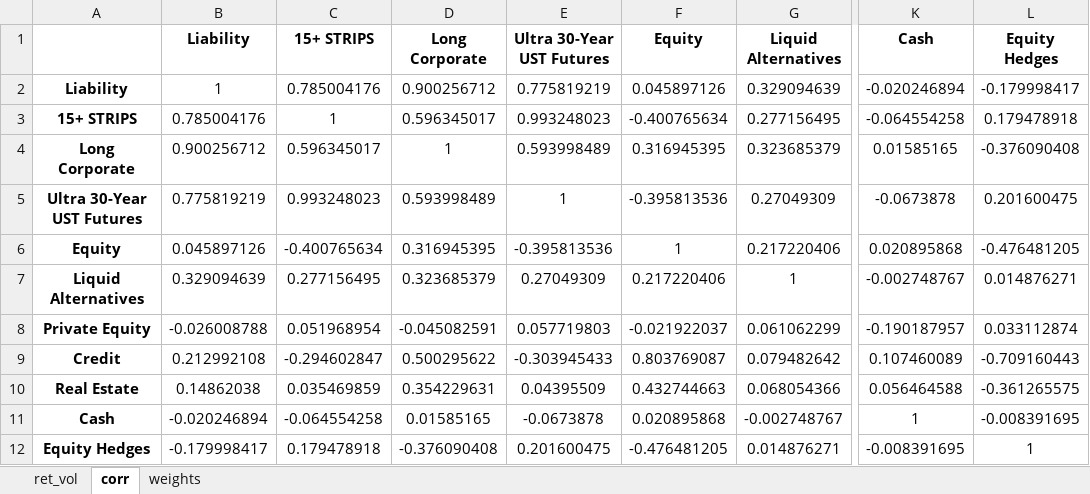
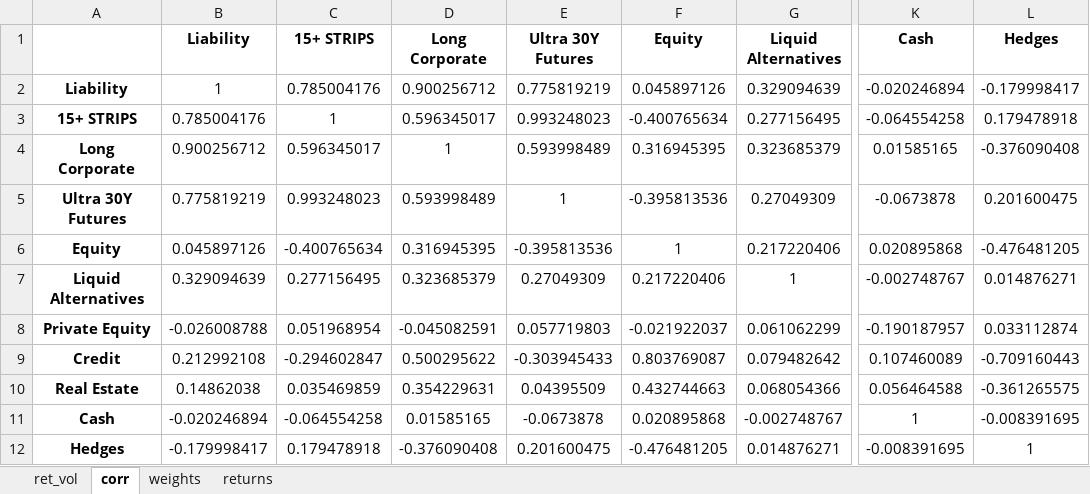
Before and after one commit to pforjoe/SAA, an Excel workbook: data/plan_inputs/output.xlsx, sheet corr, drawn as a sheet; only a part is shown, gaps mark what is left out; values as stored, in another font and other column widths than the file's, no borders; conditional formats not drawn; the diff names each change by its address in the sheet, - before the commit and + after, or states it on an @@ line.

Commit message:
Add historical returns df to plan object

```diff
--- a/data/plan_inputs/output.xlsx (sheet corr)
+++ b/data/plan_inputs/output.xlsx (sheet corr)
+sheet tab: returns
-E1: Ultra 30-Year UST Futures
+E1: Ultra 30Y Futures
-L1: Equity Hedges
+L1: Hedges
-A5: Ultra 30-Year UST Futures
+A5: Ultra 30Y Futures
-A12: Equity Hedges
+A12: Hedges
```
Also changed, not shown: sheet ret_vol, sheet weights, 5 other files.
